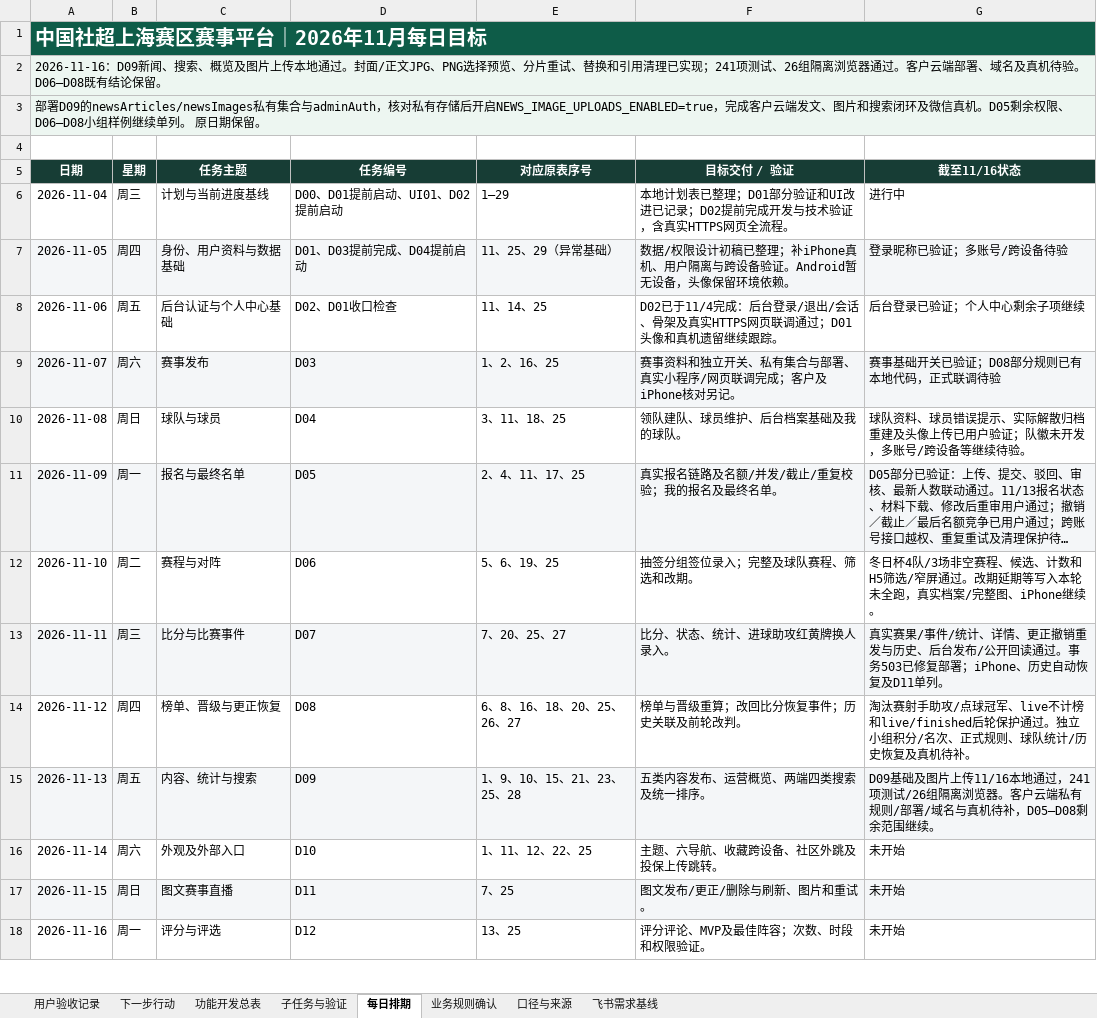
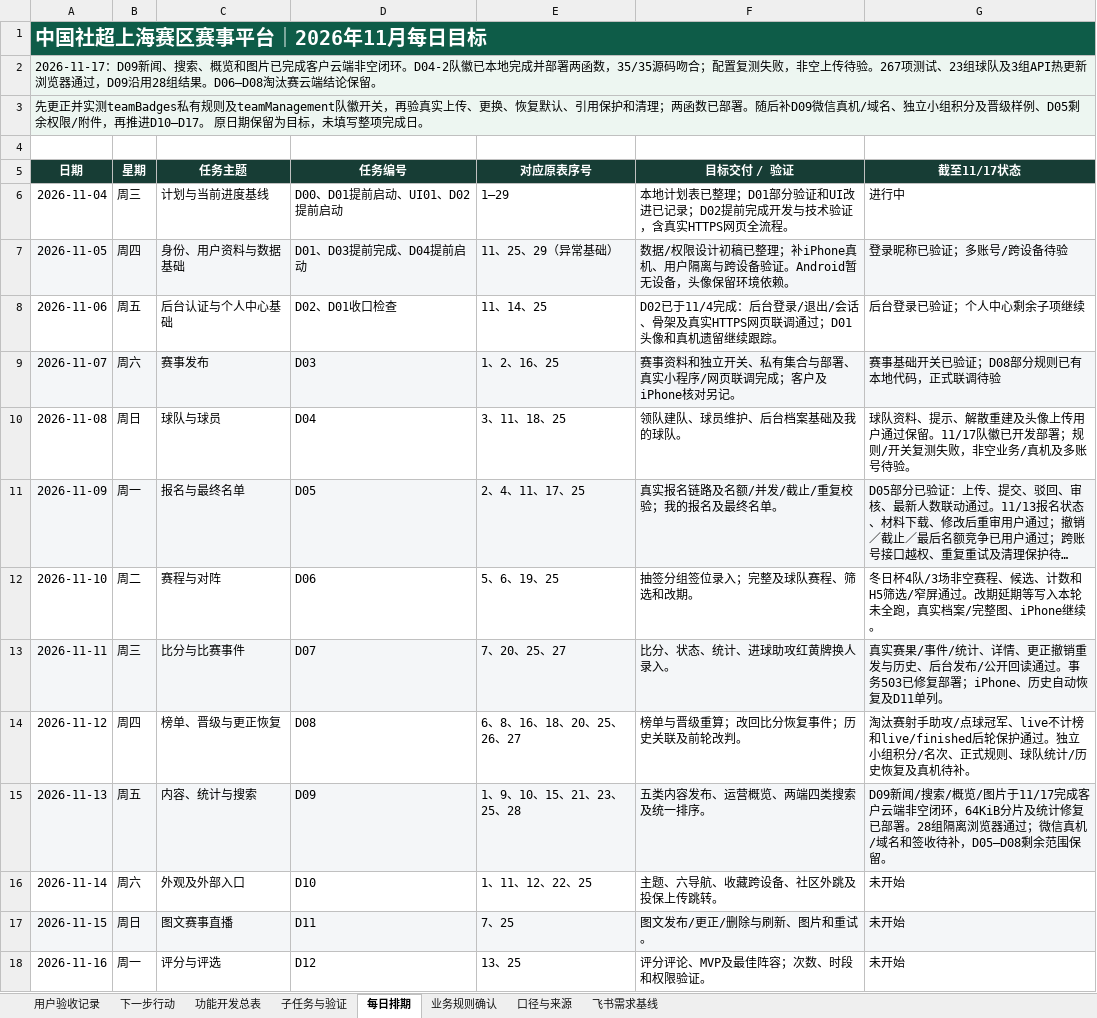
Before and after one commit to Jasper-0710/community-football, an Excel workbook: docs/中国社超上海赛区赛事平台-开发计划与进度.xlsx, sheet 每日排期, drawn as a sheet; only a part is shown; long unchanged cells end in …; values as stored, in another font and other column widths than the file's, no borders; the diff names each change by its address in the sheet, - before the commit and + after, or states it on an @@ line.

```diff
--- a/docs/中国社超上海赛区赛事平台-开发计划与进度.xlsx (sheet 每日排期)
+++ b/docs/中国社超上海赛区赛事平台-开发计划与进度.xlsx (sheet 每日排期)
-A2 (日期): 2026-11-16：D09新闻、搜索、概览及图片上传本地通过。封面/正文JPG、PNG选择预览、分片重试、替换和引用清理已实现；241项测试、26组隔离浏览器通过。客户云端部署、域名及真机待验。D06–D08既有结论保留…
+A2 (日期): 2026-11-17：D09新闻、搜索、概览和图片已完成客户云端非空闭环。D04-2队徽已本地完成并部署两函数，35/35源码吻合；配置复测失败，非空上传待验。267项测试、23组球队及3组API热更新浏览器通过，D09沿用28组结果。D06–D08淘汰赛云端结论保留…
-A3 (日期): 部署D09的newsArticles/newsImages私有集合与adminAuth，核对私有存储后开启NEWS_IMAGE_UPLOADS_ENABLED=true，完成客户云端发文、图片和搜索闭环及微信真机。D05剩余权限、D06–D08小组样例继续单列。 原日期保留。
+A3 (日期): 先更正并实测teamBadges私有规则及teamManagement队徽开关，再验真实上传、更换、恢复默认、引用保护和清理；两函数已部署。随后补D09微信真机/域名、独立小组积分及晋级样例、D05剩余权限/附件，再推进D10–D17。 原日期保留为目标，未填写整项完成日。
-G5: 截至11/16状态
+G5: 截至11/17状态
-G10 (截至11/17状态): …队资料、球员错误提示、实际解散归档重建及头像上传已用户验证；队徽未开发，多账号/跨设备等继续待验。
+G10 (截至11/17状态): …队资料、提示、解散重建及头像上传用户通过保留。11/17队徽已开发部署；规则/开关复测失败，非空业务/真机及多账号待验。
-G15 (截至11/17状态): D09基础及图片上传11/16本地通过，241项测试/26组隔离浏览器。客户云端私有规则/部署/域名与真机待补，D05–D08剩余范围继续。
+G15 (截至11/17状态): D09新闻/搜索/概览/图片于11/17完成客户云端非空闭环，64KiB分片及统计修复已部署。28组隔离浏览器通过；微信真机/域名和签收待补，D05–D08剩余范围保留。
```
Also changed, not shown: sheet 功能开发总表, sheet 口径与来源, sheet 子任务与验证, sheet 下一步行动, sheet 用户验收记录, 1 other file.
